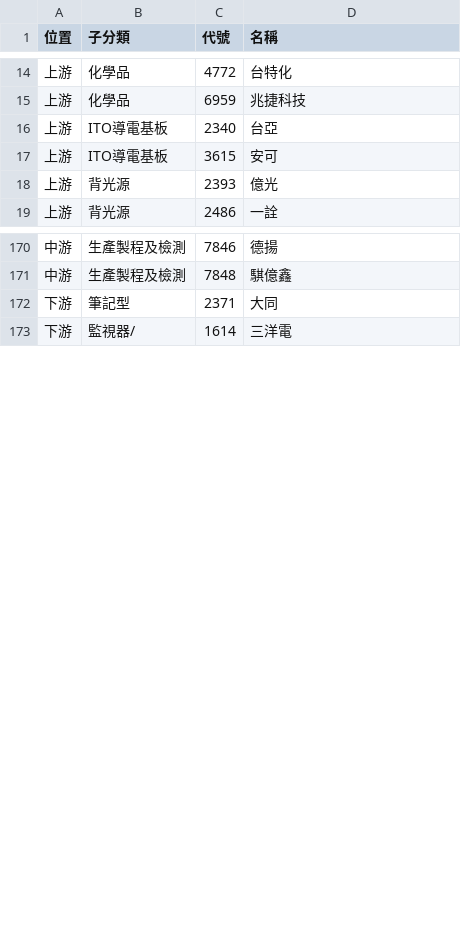
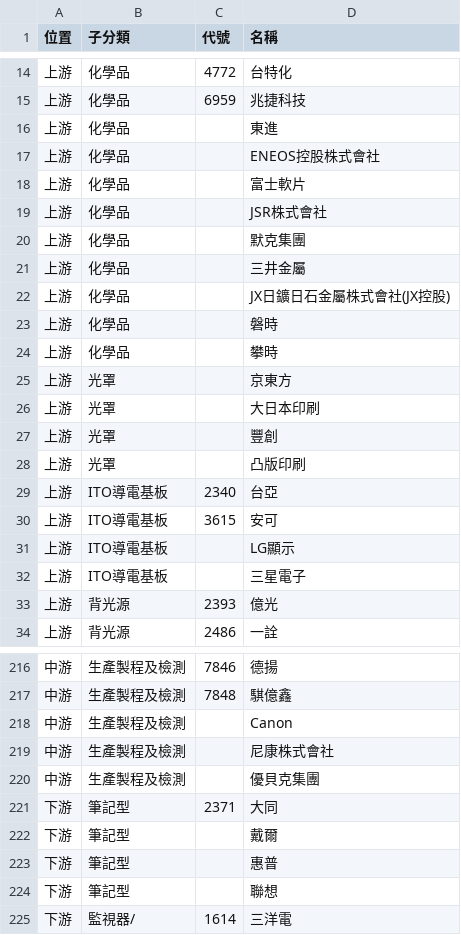
Before and after one commit to wenchiehlee-investment/ic.tpex.org.tw, a CSV file: data/raw_SupplyChain_G000.csv, drawn as a sheet; only a part is shown, gaps mark what is left out; the diff covers the shown part only.

```diff
--- a/data/raw_SupplyChain_G000.csv
+++ b/data/raw_SupplyChain_G000.csv
@@ -15,4 +15,19 @@
 上游,化學品,6959,兆捷科技
+上游,化學品,,東進
+上游,化學品,,ENEOS控股株式會社
+上游,化學品,,富士軟片
+上游,化學品,,JSR株式會社
+上游,化學品,,默克集團
+上游,化學品,,三井金屬
+上游,化學品,,JX日鑛日石金屬株式會社(JX控股)
+上游,化學品,,磐時
+上游,化學品,,攀時
+上游,光罩,,京東方
+上游,光罩,,大日本印刷
+上游,光罩,,豐創
+上游,光罩,,凸版印刷
 上游,ITO導電基板,2340,台亞
 上游,ITO導電基板,3615,安可
+上游,ITO導電基板,,LG顯示
+上游,ITO導電基板,,三星電子
 上游,背光源,2393,億光
@@ -171,3 +217,9 @@
 中游,生產製程及檢測,7848,騏億鑫
+中游,生產製程及檢測,,Canon
+中游,生產製程及檢測,,尼康株式會社
+中游,生產製程及檢測,,優貝克集團
 下游,筆記型,2371,大同
+下游,筆記型,,戴爾
+下游,筆記型,,惠普
+下游,筆記型,,聯想
 下游,監視器/,1614,三洋電
```
Also changed, not shown: 39 added rows elsewhere in this file, data/raw_SupplyChain_5500.csv, data/raw_SupplyChain_C200.csv, 16 other files.
